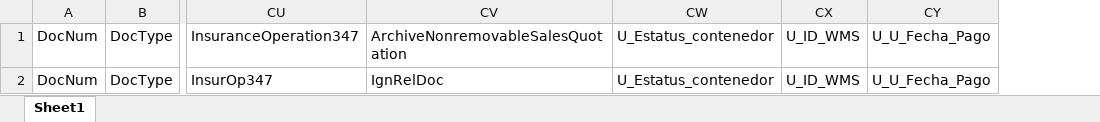
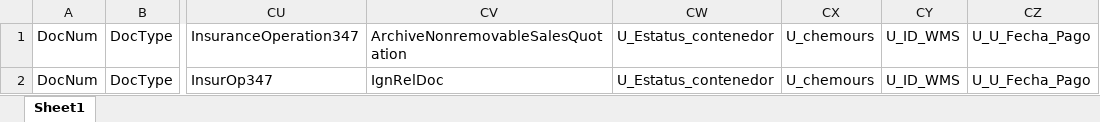
Before and after one commit to julianallenderussek/alpamed_sap_api, an Excel workbook: helpers/templates/reception/ordn.xlsx, sheet Sheet1, drawn as a sheet; only a part is shown, gaps mark what is left out; values as stored, in another font and other column widths than the file's, no borders; the diff names each change by its address in the sheet, - before the commit and + after, or states it on an @@ line.

Commit message:
adding U_chemours

```diff
--- a/helpers/templates/reception/ordn.xlsx (sheet Sheet1)
+++ b/helpers/templates/reception/ordn.xlsx (sheet Sheet1)
+column CX, rows 1-2: U_chemours | U_chemours
```
Also changed, not shown: helpers/templates/delivery/ordn.xlsx, helpers/templates/purchase_order/ordr.xlsx, 10 other files.
